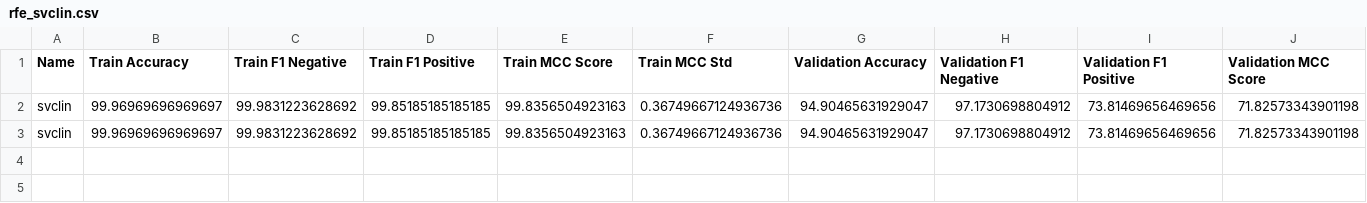
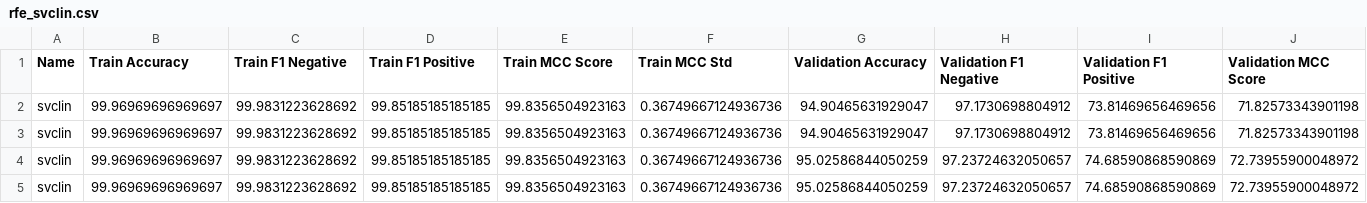
Before and after one commit to NivedhaBalakrishnan/Antithrombin_Peptide_ML, a CSV file: classification/results/feature selection/rfe_svclin.csv, drawn as a sheet; only a part is shown; rows hold the shown columns only; the diff names each change by its address in the sheet, - before the commit and + after, or states it on an @@ line.

```diff
--- a/classification/results/feature selection/rfe_svclin.csv
+++ b/classification/results/feature selection/rfe_svclin.csv
+row 4: svclin | 99.96969696969697 | 99.9831223628692 | 99.85185185185185 | 99.8356504923163 | 0.36749667124936736 | 95.02586844050259 | 97.23724632050657 | 74.68590868590869 | 72.73955900048972
+row 5: svclin | 99.96969696969697 | 99.9831223628692 | 99.85185185185185 | 99.8356504923163 | 0.36749667124936736 | 95.02586844050259 | 97.23724632050657 | 74.68590868590869 | 72.73955900048972
```
Also changed, not shown: classification/results/feature selection/rfe_random.csv, classification/results/hypertune/Random_before_fs.csv, 15 other files.
